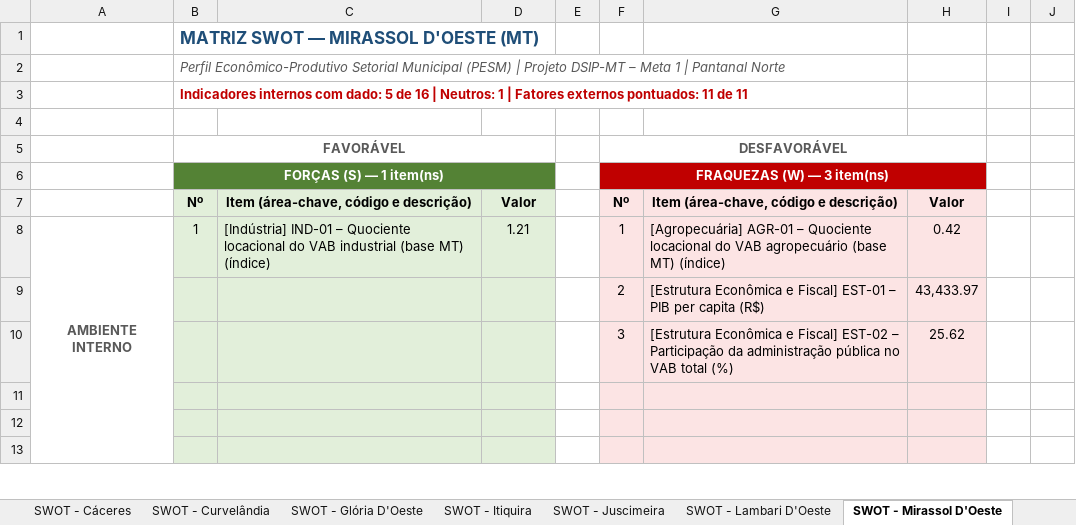
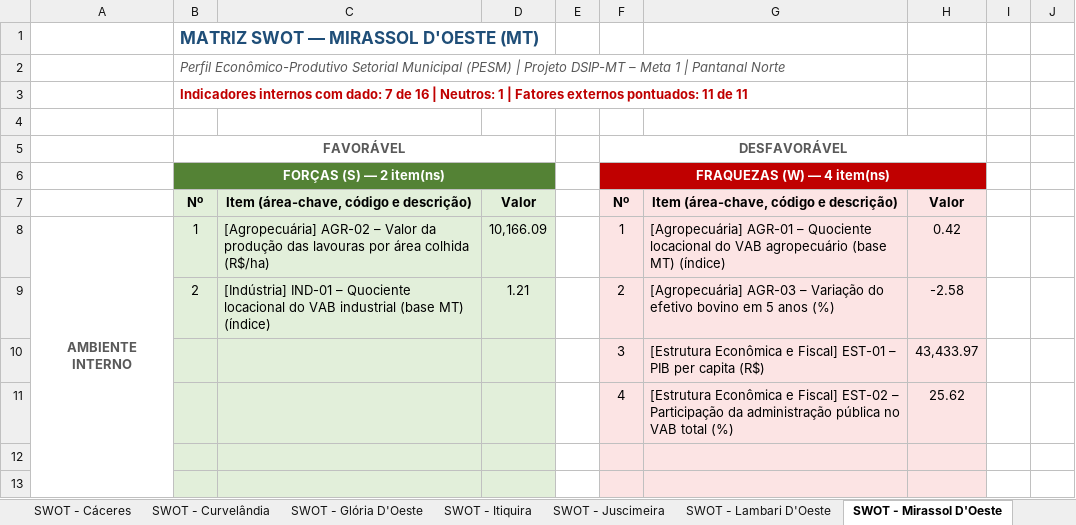
Before and after one commit to cleitonfranco74/zero_claude, an Excel workbook: pesm-pantanal-norte/dados/Matriz_SWOT_PESM_Pantanal_Norte.xlsx, sheet SWOT - Mirassol D'Oeste, drawn as a sheet; only a part is shown; values as stored, in another font and other column widths than the file's, no borders; removed rows and columns are numbered as before the commit, all else as after; the diff names each change by its address in the sheet, - before the commit and + after, or states it on an @@ line.

```diff
--- a/pesm-pantanal-norte/dados/Matriz_SWOT_PESM_Pantanal_Norte.xlsx (sheet SWOT - Mirassol D'Oeste)
+++ b/pesm-pantanal-norte/dados/Matriz_SWOT_PESM_Pantanal_Norte.xlsx (sheet SWOT - Mirassol D'Oeste)
-B3 (FAVORÁVEL): …com dado: 5 de 16…
+B3 (FAVORÁVEL): …com dado: 7 de 16…
-B6 (FAVORÁVEL): FORÇAS (S) — 1 item(ns)
+B6 (FAVORÁVEL): FORÇAS (S) — 2 item(ns)
-F6 (DESFAVORÁVEL): FRAQUEZAS (W) — 3 item(ns)
+F6 (DESFAVORÁVEL): FRAQUEZAS (W) — 4 item(ns)
-C8: [Indústria] IND-01 – Quociente locacional do VAB industrial (base MT) (índice)
+C8: [Agropecuária] AGR-02 – Valor da produção das lavouras por área colhida (R$/ha)
-D8: 1.21
+D8: 10,166.09
+row 9:  | 2 | [Indústria] IND-01 – Quociente locacional do VAB industrial (base MT) (índice) | 1.21 |  | 2 | [Agropecuária] AGR-03 – Variação do efetivo bovino em 5 anos (%) | -2.58
-F10 (DESFAVORÁVEL): 2
+F10 (DESFAVORÁVEL): 3
-F11 (DESFAVORÁVEL): 3
+F11 (DESFAVORÁVEL): 4
-row 11: (empty)
```
Also changed, not shown: sheet Ranking SWOT (provisório), sheet Indicadores (F-W), sheet Painel, sheet Fontes e Notas, sheet SWOT - Lambari D'Oeste, sheet SWOT - Sto. Antônio do Leverger, 11 more sheets, formulas that keep their value, hidden cells, 2 other files.
